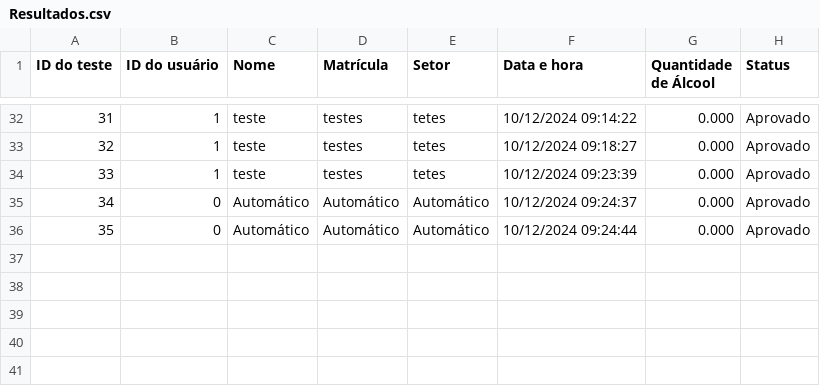
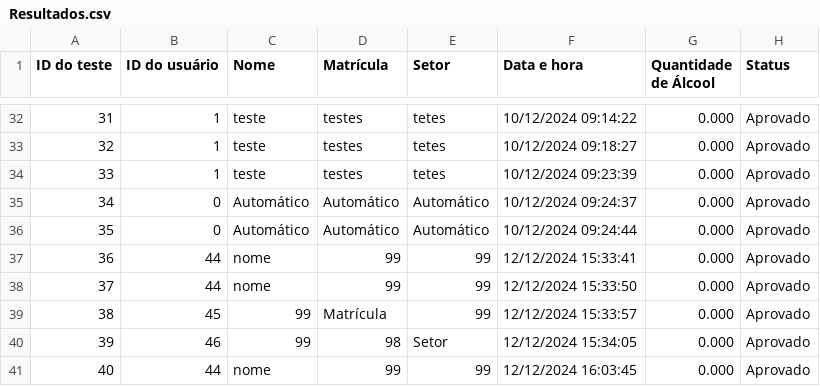
Before and after one commit to ErickSantos2002/EBSoftware, a CSV file: resources/Resultados.csv, drawn as a sheet; only a part is shown, gaps mark what is left out; the diff names each change by its address in the sheet, - before the commit and + after, or states it on an @@ line.

```diff
--- a/resources/Resultados.csv
+++ b/resources/Resultados.csv
+row 37: 36 | 44 | nome | 99 | 99 | 12/12/2024 15:33:41 | 0.000 | Aprovado
+row 38: 37 | 44 | nome | 99 | 99 | 12/12/2024 15:33:50 | 0.000 | Aprovado
+row 39: 38 | 45 | 99 | Matrícula | 99 | 12/12/2024 15:33:57 | 0.000 | Aprovado
+row 40: 39 | 46 | 99 | 98 | Setor | 12/12/2024 15:34:05 | 0.000 | Aprovado
+row 41: 40 | 44 | nome | 99 | 99 | 12/12/2024 16:03:45 | 0.000 | Aprovado
```
Also changed, not shown: 4 other files.
